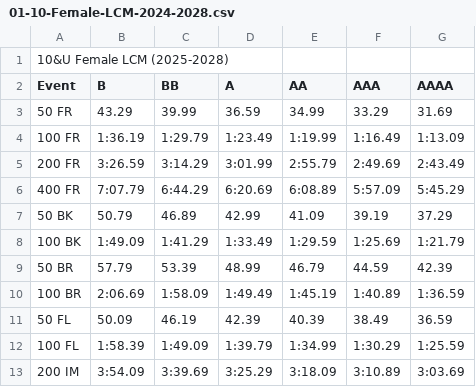
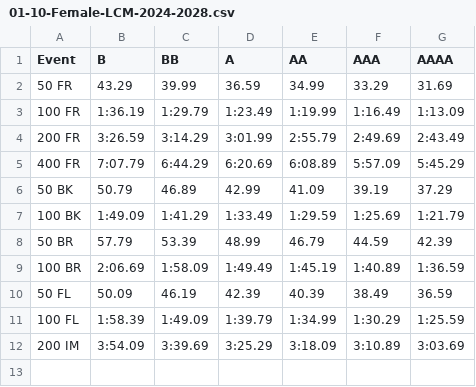
Before and after one commit to andrey-stepantsov/mtst, a CSV file: standards/01-10-Female-LCM-2024-2028.csv, drawn as a sheet.

```diff
--- a/standards/01-10-Female-LCM-2024-2028.csv
+++ b/standards/01-10-Female-LCM-2024-2028.csv
@@ -1,2 +1 @@
-10&U Female LCM (2025-2028)
 Event,B,BB,A,AA,AAA,AAAA
```
Also changed, not shown: standards/01-10-Male-SCY-2024-2028.csv, standards/11-12-Female-LCM-2024-2028.csv, 9 other files.
